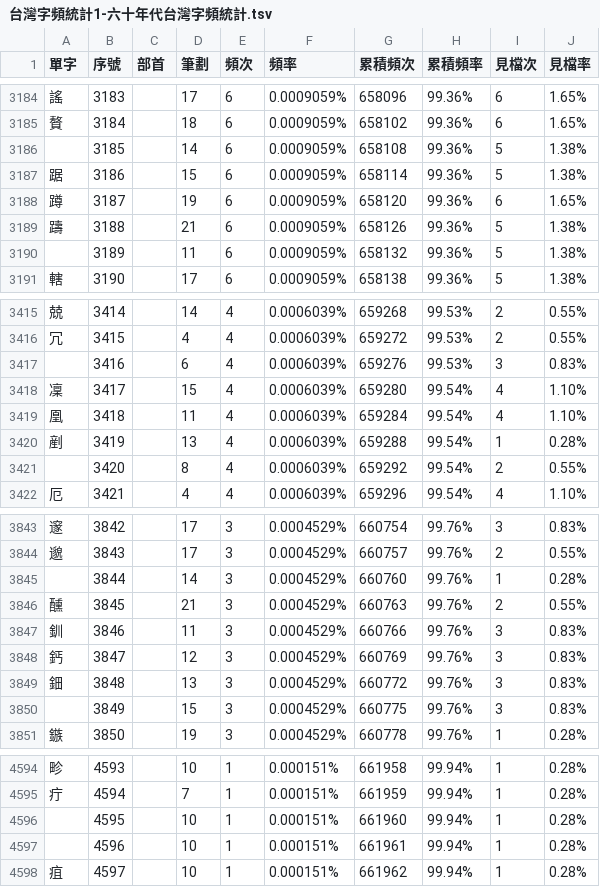
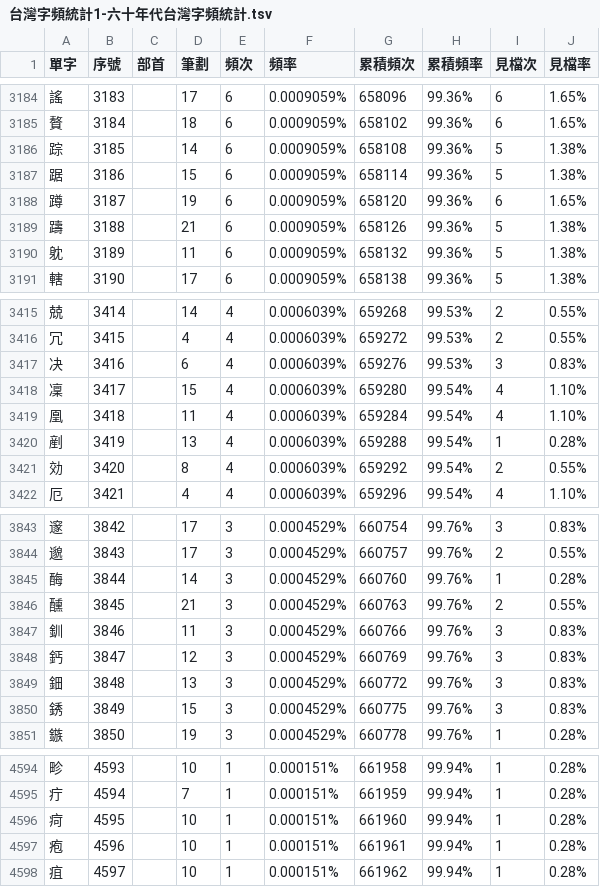
Before and after one commit to zispace/hanzi-freq, a TSV file: academic/香港中文大学/台灣字頻統計1-六十年代台灣字頻統計.tsv, drawn as a sheet; only a part is shown, gaps mark what is left out; the diff covers the shown part only.

```diff
--- a/academic/香港中文大学/台灣字頻統計1-六十年代台灣字頻統計.tsv
+++ b/academic/香港中文大学/台灣字頻統計1-六十年代台灣字頻統計.tsv
@@ -3185,3 +3185,3 @@
 贅	3184		18	6	0.0009059%	658102	99.36%	6	1.65%
-	3185		14	6	0.0009059%	658108	99.36%	5	1.38%
+踪	3185		14	6	0.0009059%	658108	99.36%	5	1.38%
 踞	3186		15	6	0.0009059%	658114	99.36%	5	1.38%
@@ -3189,3 +3189,3 @@
 躊	3188		21	6	0.0009059%	658126	99.36%	5	1.38%
-	3189		11	6	0.0009059%	658132	99.36%	5	1.38%
+躭	3189		11	6	0.0009059%	658132	99.36%	5	1.38%
 轄	3190		17	6	0.0009059%	658138	99.36%	5	1.38%
@@ -3416,3 +3416,3 @@
 冗	3415		4	4	0.0006039%	659272	99.53%	2	0.55%
-	3416		6	4	0.0006039%	659276	99.53%	3	0.83%
+决	3416		6	4	0.0006039%	659276	99.53%	3	0.83%
 凜	3417		15	4	0.0006039%	659280	99.54%	4	1.10%
@@ -3420,3 +3420,3 @@
 剷	3419		13	4	0.0006039%	659288	99.54%	1	0.28%
-	3420		8	4	0.0006039%	659292	99.54%	2	0.55%
+効	3420		8	4	0.0006039%	659292	99.54%	2	0.55%
 厄	3421		4	4	0.0006039%	659296	99.54%	4	1.10%
@@ -3844,3 +3844,3 @@
 邈	3843		17	3	0.0004529%	660757	99.76%	2	0.55%
-	3844		14	3	0.0004529%	660760	99.76%	1	0.28%
+酶	3844		14	3	0.0004529%	660760	99.76%	1	0.28%
 醺	3845		21	3	0.0004529%	660763	99.76%	2	0.55%
@@ -3849,3 +3849,3 @@
 鈿	3848		13	3	0.0004529%	660772	99.76%	3	0.83%
-	3849		15	3	0.0004529%	660775	99.76%	3	0.83%
+銹	3849		15	3	0.0004529%	660775	99.76%	3	0.83%
 鏃	3850		19	3	0.0004529%	660778	99.76%	1	0.28%
@@ -4595,4 +4595,4 @@
 疔	4594		7	1	0.000151%	661959	99.94%	1	0.28%
-	4595		10	1	0.000151%	661960	99.94%	1	0.28%
-	4596		10	1	0.000151%	661961	99.94%	1	0.28%
+疴	4595		10	1	0.000151%	661960	99.94%	1	0.28%
+疱	4596		10	1	0.000151%	661961	99.94%	1	0.28%
 疽	4597		10	1	0.000151%	661962	99.94%	1	0.28%
```
Also changed, not shown: 43 edited cells elsewhere in this file, academic/香港中文大学/台灣字頻統計2-八九十年代台灣字頻統計.tsv, academic/香港中文大学/大陸字頻統計1-六十年代大陸字頻統計.tsv, 3 other files.
